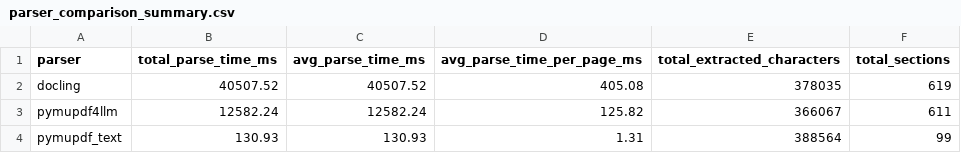
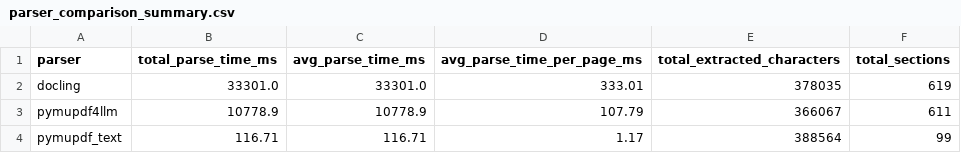
Before and after one commit to WillCatt/QuoteGuard, a CSV file: data/processed/parser_lab/parser_comparison_summary.csv, drawn as a sheet.

```diff
--- a/data/processed/parser_lab/parser_comparison_summary.csv
+++ b/data/processed/parser_lab/parser_comparison_summary.csv
@@ -1,4 +1,4 @@
 parser,total_parse_time_ms,avg_parse_time_ms,avg_parse_time_per_page_ms,total_extracted_characters,total_sections
-docling,40507.52,40507.52,405.08,378035,619
-pymupdf4llm,12582.24,12582.24,125.82,366067,611
-pymupdf_text,130.93,130.93,1.31,388564,99
+docling,33301.0,33301.0,333.01,378035,619
+pymupdf4llm,10778.9,10778.9,107.79,366067,611
+pymupdf_text,116.71,116.71,1.17,388564,99
```
Also changed, not shown: data/processed/parser_lab/phase2/docling_Allianz_Business_PDS/chunking_summary.csv, 49 other files.
